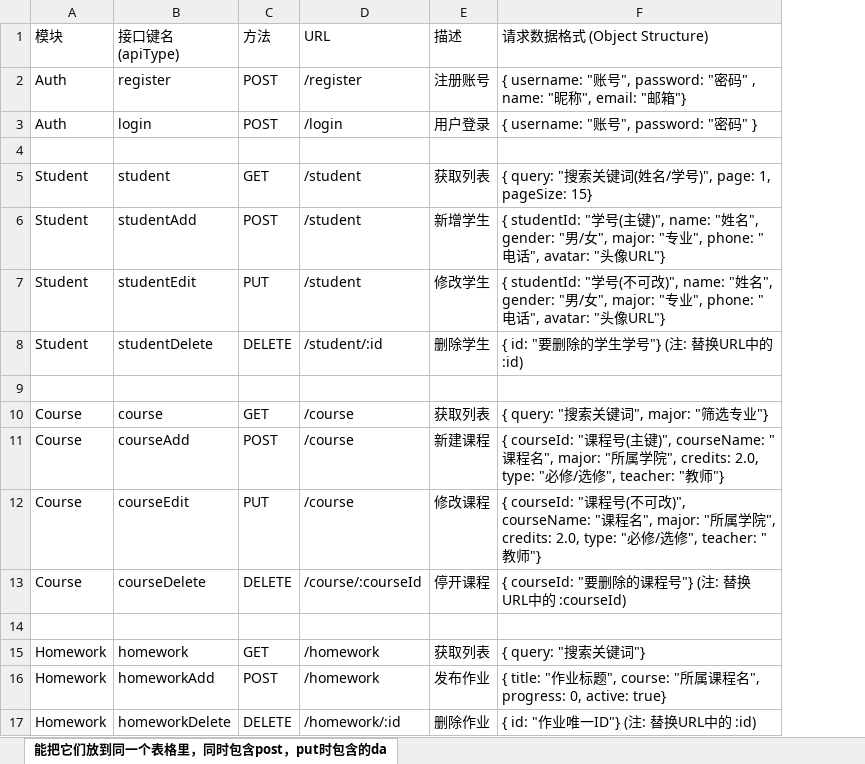
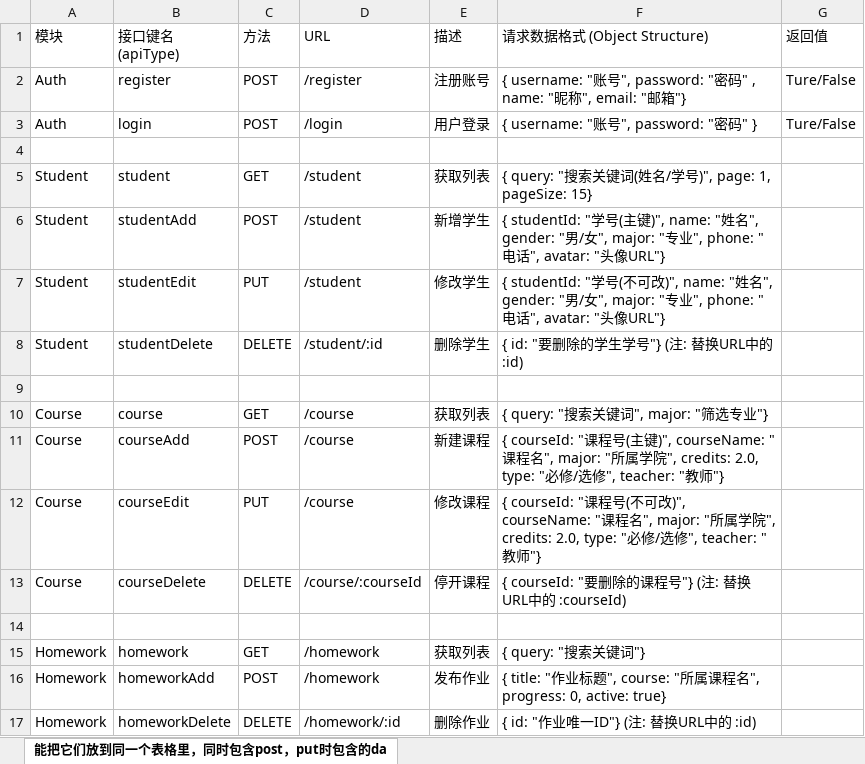
Before and after one commit to laishehao/database, an Excel workbook: 接口文档（返回信息待补全）.xlsx, sheet 能把它们放到同一个表格里，同时包含post，put时包含的da, drawn as a sheet; values as stored, in another font and other column widths than the file's, no borders; charts and pictures not drawn; the diff names each change by its address in the sheet, - before the commit and + after, or states it on an @@ line.

```diff
--- a/接口文档（返回信息待补全）.xlsx (sheet 能把它们放到同一个表格里，同时包含post，put时包含的da)
+++ b/接口文档（返回信息待补全）.xlsx (sheet 能把它们放到同一个表格里，同时包含post，put时包含的da)
+column G (返回值), rows 2-3: Ture/False | Ture/False
```
Also changed, not shown: charts or pictures, 5 other files.
